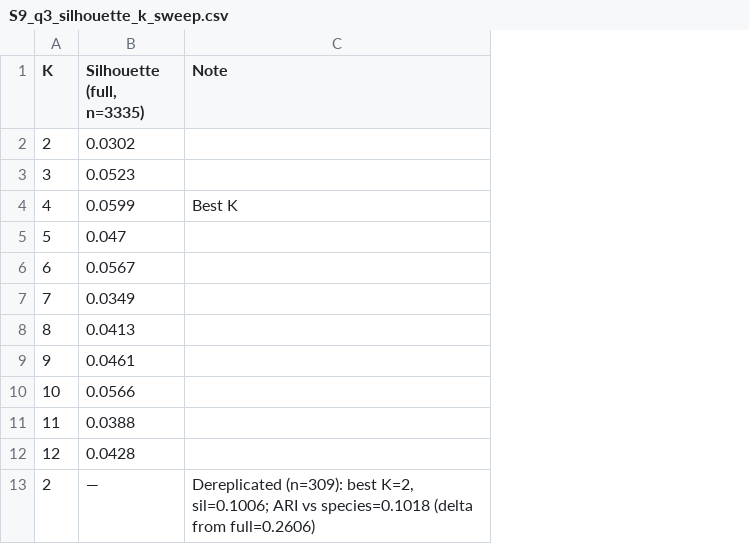
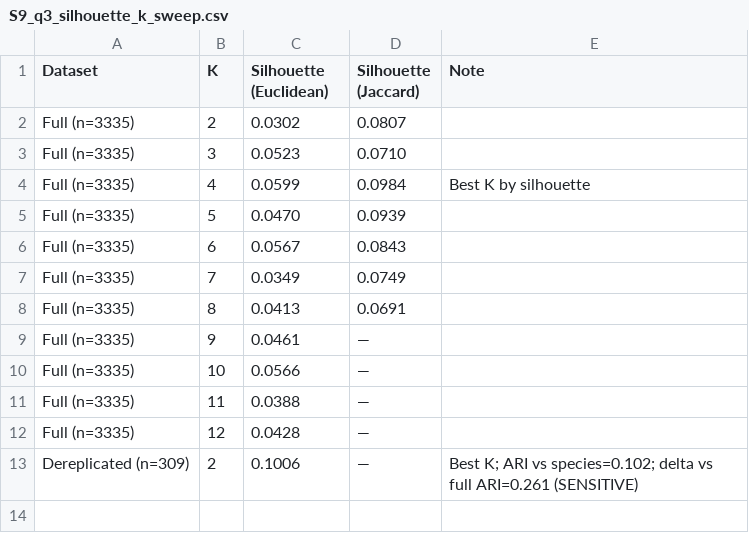
Before and after one commit to vikos77/eskape-defence-ml, a CSV file: results/tables/S9_q3_silhouette_k_sweep.csv, drawn as a sheet; removed rows and columns are numbered as before the commit, all else as after; the diff names each change by its address in the sheet, - before the commit and + after, or states it on an @@ line.

Commit message:
fix supplementary tables S7, S9, S11, S12
S7: add N phylogroups=35 for full AB cohort row (was '—')
S9: restructure with Dataset/K/Euclidean/Jaccard columns; add Jaccard
  silhouette scores (K=2-8, 0.069-0.098) from supplement_q3_jaccard_367.csv;
  replace text-note dereplicated row with proper columns
S11: add K=6 silhouette (0.0130) and ARI vs species (0.2194) for
  dereplicated dataset (computed from phylogroup rep selection + K-means K=6);
  Gap stat optimal K for dereplicated set to 1 (same as full)
S12: add Pre-filter ARI column (IS=0.304, HMRG=0.380, ARG=0.557)
  matching ghost bars shown in Fig. 3; Defence and Defence+IS rows marked '—'

```diff
--- a/results/tables/S9_q3_silhouette_k_sweep.csv
+++ b/results/tables/S9_q3_silhouette_k_sweep.csv
+column A (Dataset), rows 2-12: all Full (n=3335)
+column D (Silhouette (Jaccard)), rows 2-12: 0.0807 | 0.0710 | 0.0984 | 0.0939 | 0.0843 | 0.0749 | 0.0691 | — | — | — | —
-C1: Silhouette (full, n=3335)
+C1: Silhouette (Euclidean)
-E4 (Note): Best K
+E4 (Note): Best K by silhouette
-C5 (Silhouette (Euclidean)): 0.047
+C5 (Silhouette (Euclidean)): 0.0470
-row 13: 2 | — | Dereplicated (n=309): best K=2, sil=0.1006; ARI vs species=0.1018 (delta from full=0.2606)
+row 13: Dereplicated (n=309) | 2 | 0.1006 | — | Best K; ARI vs species=0.102; delta vs full ARI=0.261 (SENSITIVE)
```
Also changed, not shown: results/tables/S11_q3_clustering_summary.csv, results/tables/S12_q3b_multiblock_ari.csv, 1 other file.
